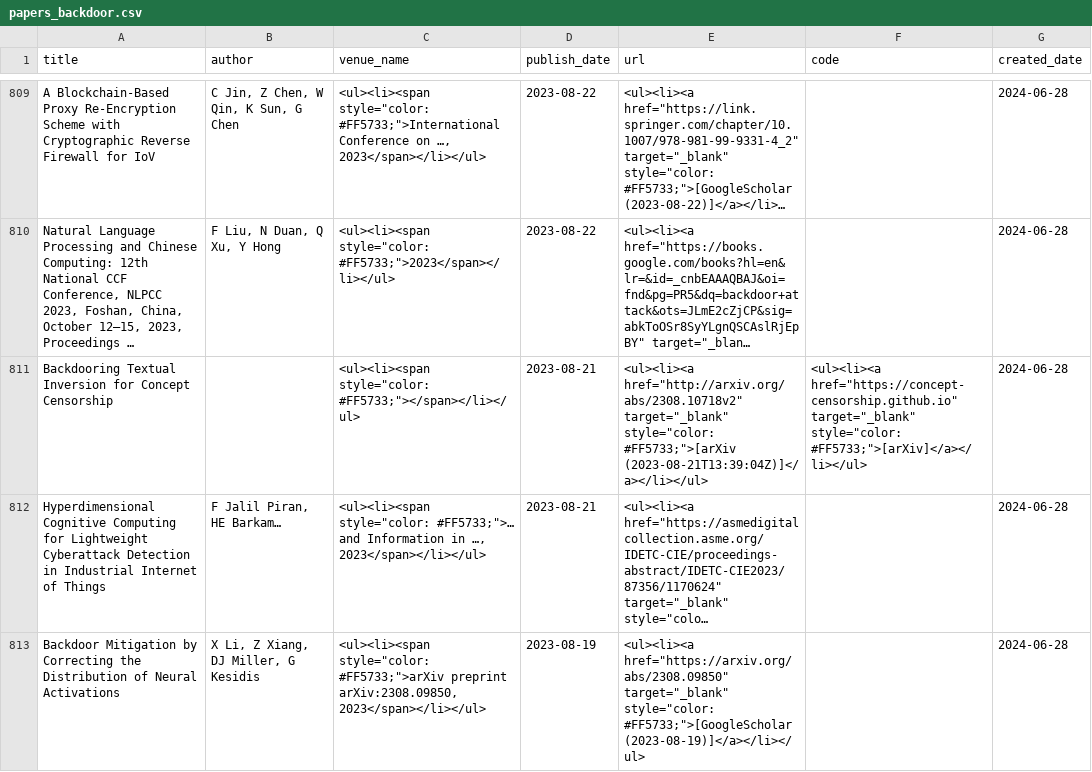
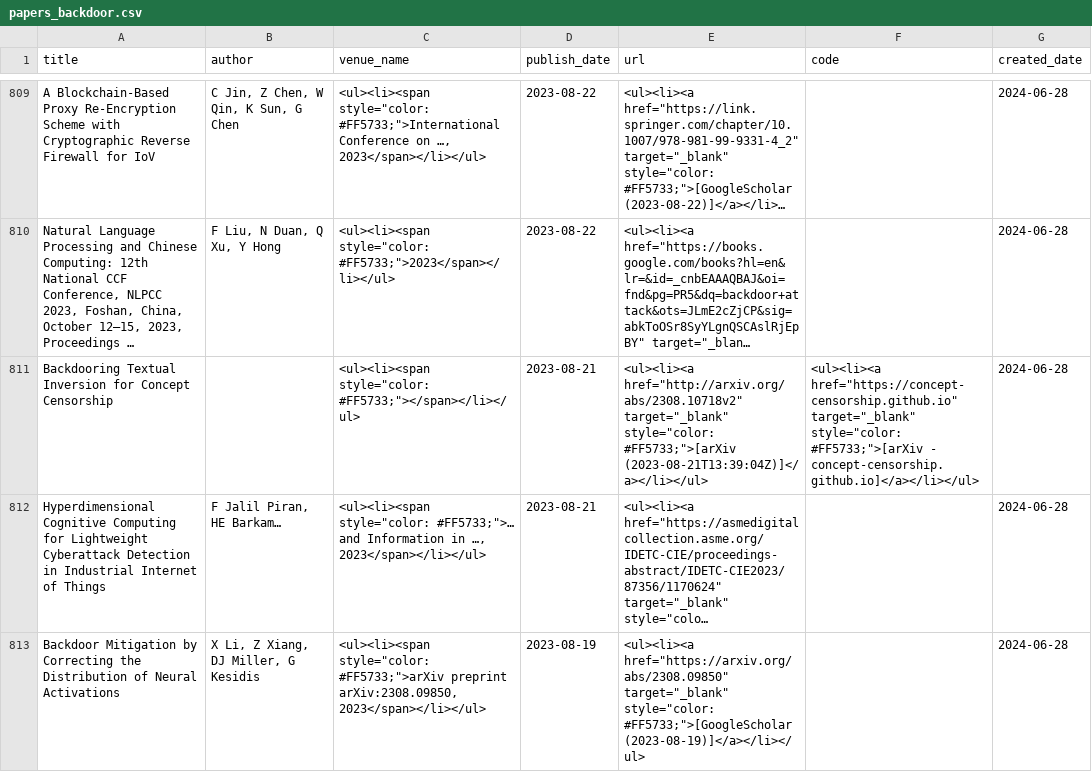
Before and after one commit to mtuann/research-papers, a CSV file: data/papers_backdoor.csv, drawn as a sheet; only a part is shown, gaps mark what is left out; long unchanged cells end in …; the diff covers the shown part only; the diff names each change by its address in the sheet, - before the commit and + after, or states it on an @@ line.

```diff
--- a/data/papers_backdoor.csv
+++ b/data/papers_backdoor.csv
-F811 (code): …target="_blank" style="color: #FF5733;">[arXiv]</a></li></ul>
+F811 (code): …target="_blank" style="color: #FF5733;">[arXiv - concept-censorship.github.io]</a></li></ul>
```
Also changed, not shown: 2 edited cells elsewhere in this file, data/papers_unlearn.csv.
